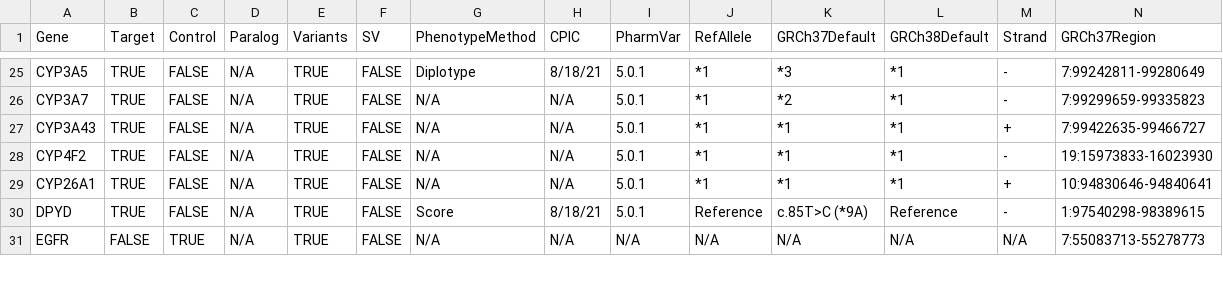
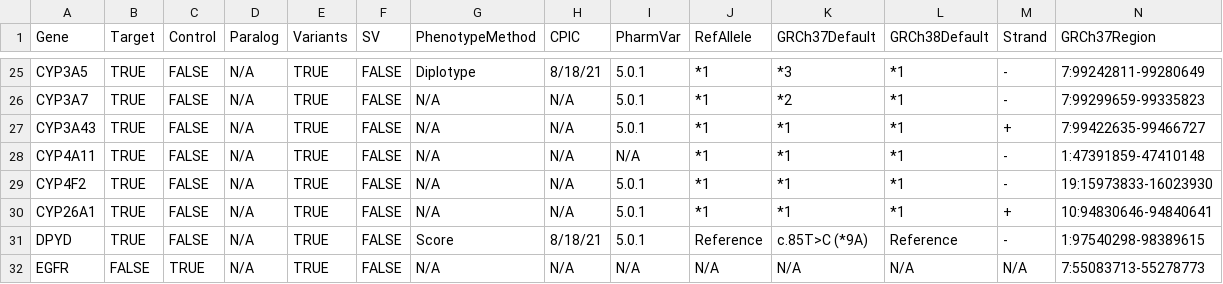
Before and after one commit to sbslee/pypgx, a CSV file: pypgx/api/data/gene-table.csv, drawn as a sheet; only a part is shown, gaps mark what is left out; rows hold the shown columns only; the diff names each change by its address in the sheet, - before the commit and + after, or states it on an @@ line.

Commit message:
Add new gene: CYP4A11

```diff
--- a/pypgx/api/data/gene-table.csv
+++ b/pypgx/api/data/gene-table.csv
+row 28: CYP4A11 | TRUE | FALSE | N/A | TRUE | FALSE | N/A | N/A | N/A | *1 | *1 | *1 | - | 1:47391859-47410148
```
Also changed, not shown: pypgx/api/data/allele-table.csv, pypgx/api/data/variant-table.csv, 1 other file.
